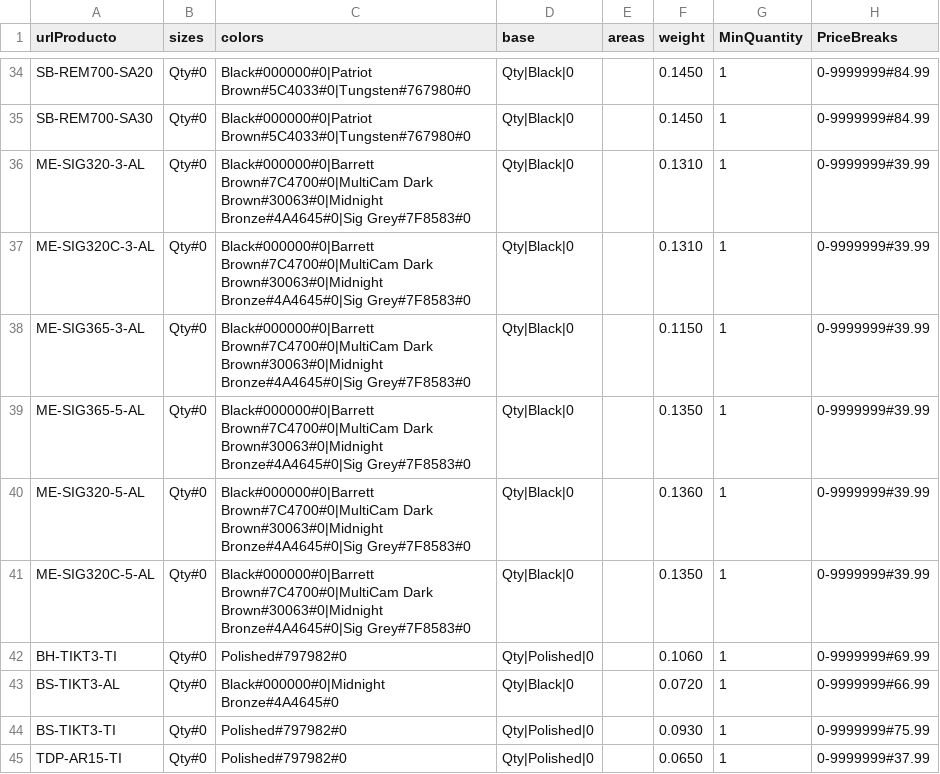
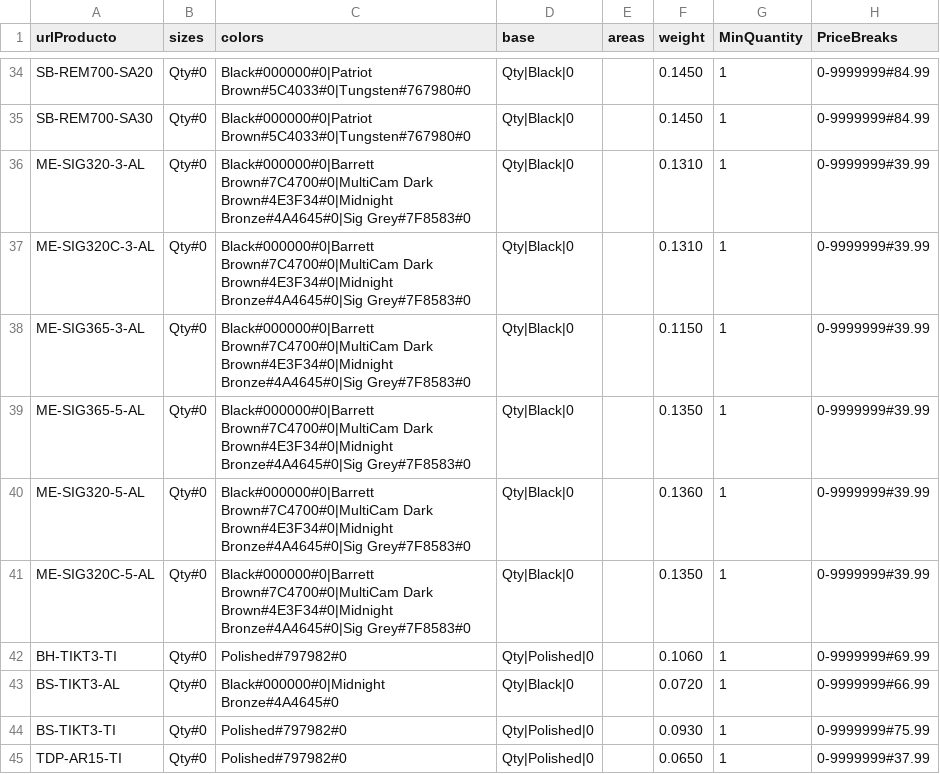
Before and after one commit to rob-dickson/All_Sites_Changes1.1, a CSV file: ApparelAPI/temp.csv, drawn as a sheet; only a part is shown, gaps mark what is left out.

```diff
--- a/ApparelAPI/temp.csv
+++ b/ApparelAPI/temp.csv
@@ -35,8 +35,8 @@ SB-REM700-SA20;Qty#0;Black#000000#0|Patriot Brown#5C4033#0|Tungsten#767980#0;Qty
 SB-REM700-SA30;Qty#0;Black#000000#0|Patriot Brown#5C4033#0|Tungsten#767980#0;Qty|Black|0;;0.1450;1;0-9999999#84.99;
-ME-SIG320-3-AL;Qty#0;Black#000000#0|Barrett Brown#7C4700#0|MultiCam Dark Brown#30063#0|Midnight Bronze#4A4645#0|Sig Grey#7F8583#0;Qty|Black|0;;0.1310;1;0-9999999#39.99;
-ME-SIG320C-3-AL;Qty#0;Black#000000#0|Barrett Brown#7C4700#0|MultiCam Dark Brown#30063#0|Midnight Bronze#4A4645#0|Sig Grey#7F8583#0;Qty|Black|0;;0.1310;1;0-9999999#39.99;
-ME-SIG365-3-AL;Qty#0;Black#000000#0|Barrett Brown#7C4700#0|MultiCam Dark Brown#30063#0|Midnight Bronze#4A4645#0|Sig Grey#7F8583#0;Qty|Black|0;;0.1150;1;0-9999999#39.99;
-ME-SIG365-5-AL;Qty#0;Black#000000#0|Barrett Brown#7C4700#0|MultiCam Dark Brown#30063#0|Midnight Bronze#4A4645#0|Sig Grey#7F8583#0;Qty|Black|0;;0.1350;1;0-9999999#39.99;
-ME-SIG320-5-AL;Qty#0;Black#000000#0|Barrett Brown#7C4700#0|MultiCam Dark Brown#30063#0|Midnight Bronze#4A4645#0|Sig Grey#7F8583#0;Qty|Black|0;;0.1360;1;0-9999999#39.99;
-ME-SIG320C-5-AL;Qty#0;Black#000000#0|Barrett Brown#7C4700#0|MultiCam Dark Brown#30063#0|Midnight Bronze#4A4645#0|Sig Grey#7F8583#0;Qty|Black|0;;0.1350;1;0-9999999#39.99;
+ME-SIG320-3-AL;Qty#0;Black#000000#0|Barrett Brown#7C4700#0|MultiCam Dark Brown#4E3F34#0|Midnight Bronze#4A4645#0|Sig Grey#7F8583#0;Qty|Black|0;;0.1310;1;0-9999999#39.99;
+ME-SIG320C-3-AL;Qty#0;Black#000000#0|Barrett Brown#7C4700#0|MultiCam Dark Brown#4E3F34#0|Midnight Bronze#4A4645#0|Sig Grey#7F8583#0;Qty|Black|0;;0.1310;1;0-9999999#39.99;
+ME-SIG365-3-AL;Qty#0;Black#000000#0|Barrett Brown#7C4700#0|MultiCam Dark Brown#4E3F34#0|Midnight Bronze#4A4645#0|Sig Grey#7F8583#0;Qty|Black|0;;0.1150;1;0-9999999#39.99;
+ME-SIG365-5-AL;Qty#0;Black#000000#0|Barrett Brown#7C4700#0|MultiCam Dark Brown#4E3F34#0|Midnight Bronze#4A4645#0|Sig Grey#7F8583#0;Qty|Black|0;;0.1350;1;0-9999999#39.99;
+ME-SIG320-5-AL;Qty#0;Black#000000#0|Barrett Brown#7C4700#0|MultiCam Dark Brown#4E3F34#0|Midnight Bronze#4A4645#0|Sig Grey#7F8583#0;Qty|Black|0;;0.1360;1;0-9999999#39.99;
+ME-SIG320C-5-AL;Qty#0;Black#000000#0|Barrett Brown#7C4700#0|MultiCam Dark Brown#4E3F34#0|Midnight Bronze#4A4645#0|Sig Grey#7F8583#0;Qty|Black|0;;0.1350;1;0-9999999#39.99;
 BH-TIKT3-TI;Qty#0;Polished#797982#0;Qty|Polished|0;;0.1060;1;0-9999999#69.99;
```
Also changed, not shown: 2 other files.
